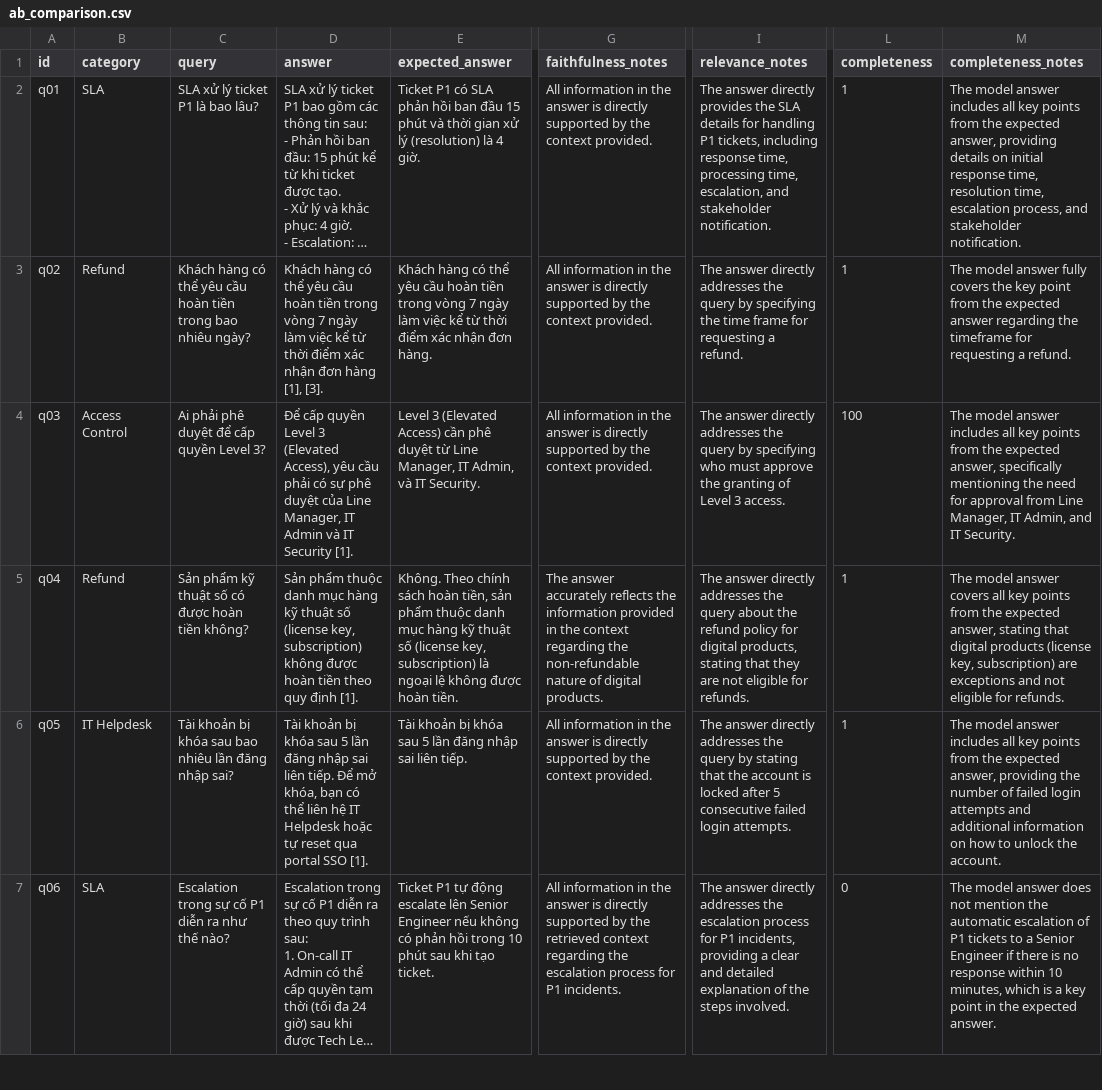
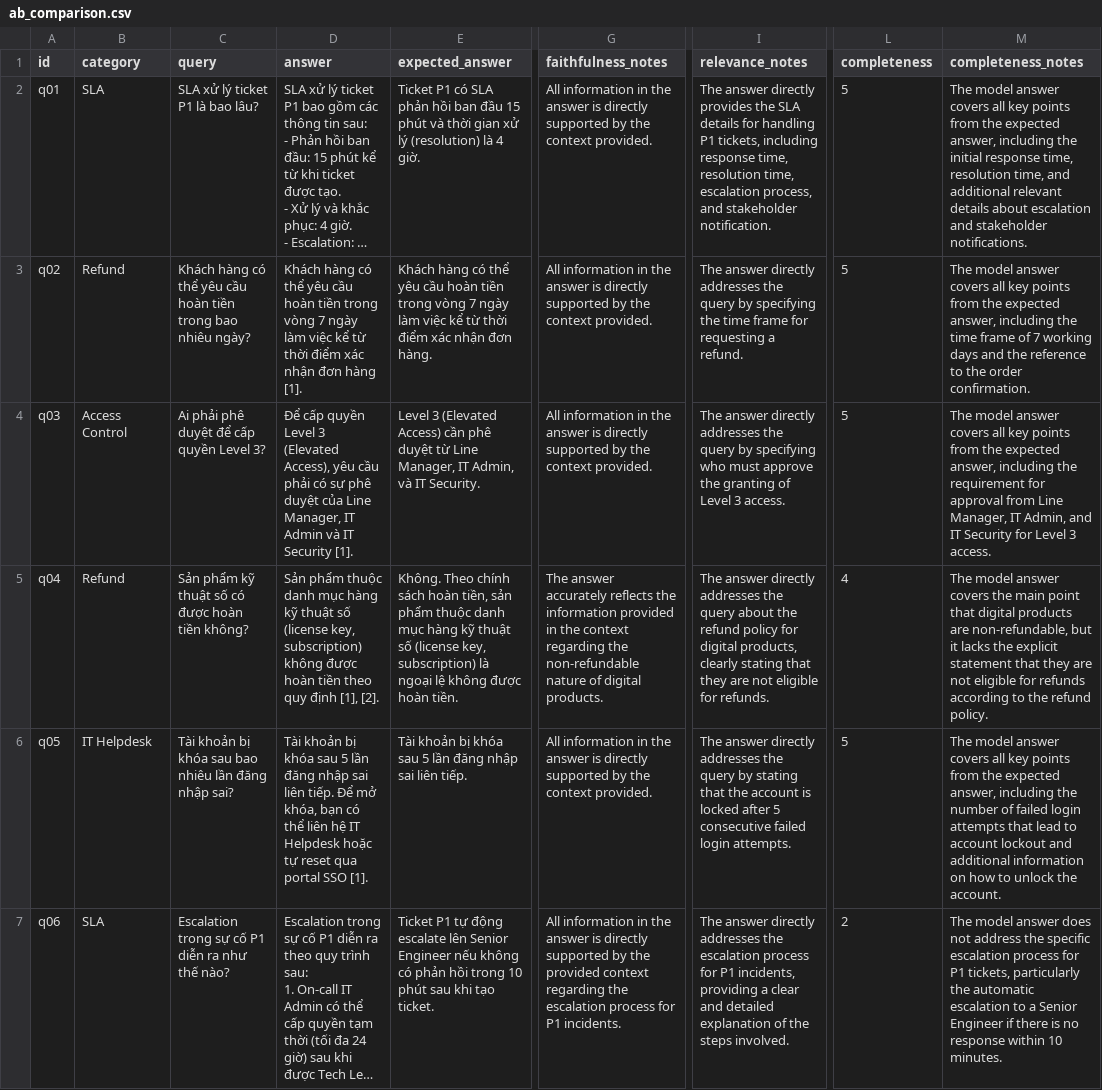
Before and after one commit to AI20K-C401-C2/lab8-C401-C2, a CSV file: results/ab_comparison.csv, drawn as a sheet; only a part is shown, gaps mark what is left out; long unchanged cells end in …; the diff covers the shown part only; the diff names each change by its address in the sheet, - before the commit and + after, or states it on an @@ line.

Commit message:
Add group report and individual reports (Hoang, Thanh); fix eval.py completeness scoring; update scorecards

```diff
--- a/results/ab_comparison.csv
+++ b/results/ab_comparison.csv
-I2 (relevance_notes): …response time, processing time, escalation, and stakeholder…
+I2 (relevance_notes): …response time, resolution time, escalation process, and stakeholder…
-L2:L3 (completeness): 1
+L2:L3 (completeness): 5
-M2 (completeness_notes): …model answer includes all key points from the expected answer, providing details on initial response time, resolution time, escalation process, and stakeholder notification.
+M2 (completeness_notes): …model answer covers all key points from the expected answer, including the initial response time, resolution time, and additional relevant details about escalation and stakeholder notifications.
-D3 (answer): …đơn hàng [1], [3].
+D3 (answer): …đơn hàng [1].
-M3 (completeness_notes): …model answer fully covers the key point from the expected answer regarding the timeframe for requesting a refund.
+M3 (completeness_notes): …model answer covers all key points from the expected answer, including the time frame of 7 working days and the reference to the order confirmation.
-L4 (completeness): 100
+L4 (completeness): 5
-M4 (completeness_notes): …model answer includes all key points from the expected answer, specifically mentioning the need for approval from Line Manager, IT Admin, and IT Security.
+M4 (completeness_notes): …model answer covers all key points from the expected answer, including the requirement for approval from Line Manager, IT Admin, and IT Security for Level 3 access.
-D5 (answer): …quy định [1].
+D5 (answer): …quy định [1], [2].
-I5 (relevance_notes): …digital products, stating that…
+I5 (relevance_notes): …digital products, clearly stating that…
-L5 (completeness): 1
+L5 (completeness): 4
-M5 (completeness_notes): …answer covers all key points from the expected answer, stating that digital products (license key, subscription) are exceptions and not eligible for refunds.
+M5 (completeness_notes): …answer covers the main point that digital products are non-refundable, but it lacks the explicit statement that they are not eligible for refunds according to the refund policy.
-L6 (completeness): 1
+L6 (completeness): 5
-M6 (completeness_notes): …model answer includes all key points from the expected answer, providing the number of failed login attempts and additional…
+M6 (completeness_notes): …model answer covers all key points from the expected answer, including the number of failed login attempts that lead to account lockout and additional…
-G7 (faithfulness_notes): …by the retrieved context regarding…
+G7 (faithfulness_notes): …by the provided context regarding…
-L7 (completeness): 0
+L7 (completeness): 2
-M7 (completeness_notes): …does not mention the automatic escalation of P1 tickets to a Senior Engineer if there is no response within 10 minutes, which is a key point in the expected answer.
+M7 (completeness_notes): …does not address the specific escalation process for P1 tickets, particularly the automatic escalation to a Senior Engineer if there is no response within 10 minutes.
```
Also changed, not shown: 42 edited cells elsewhere in this file, 7 other files.
